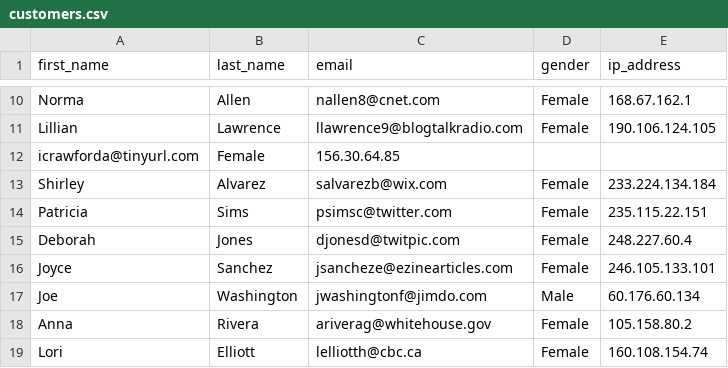
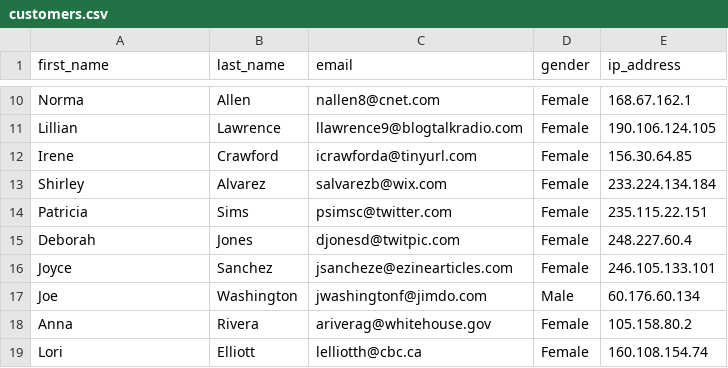
Before and after one commit to perfect-credit/TeamworkGoTest, a CSV file: data/customers.csv, drawn as a sheet; only a part is shown, gaps mark what is left out.

```diff
--- a/data/customers.csv
+++ b/data/customers.csv
@@ -11,3 +11,3 @@ Norma,Allen,nallen8@cnet.com,Female,168.67.162.1
 Lillian,Lawrence,llawrence9@blogtalkradio.com,Female,190.106.124.105
-icrawforda@tinyurl.com,Female,156.30.64.85
+Irene,Crawford,icrawforda@tinyurl.com,Female,156.30.64.85
 Shirley,Alvarez,salvarezb@wix.com,Female,233.224.134.184
```
Also changed, not shown: 9 other files.
